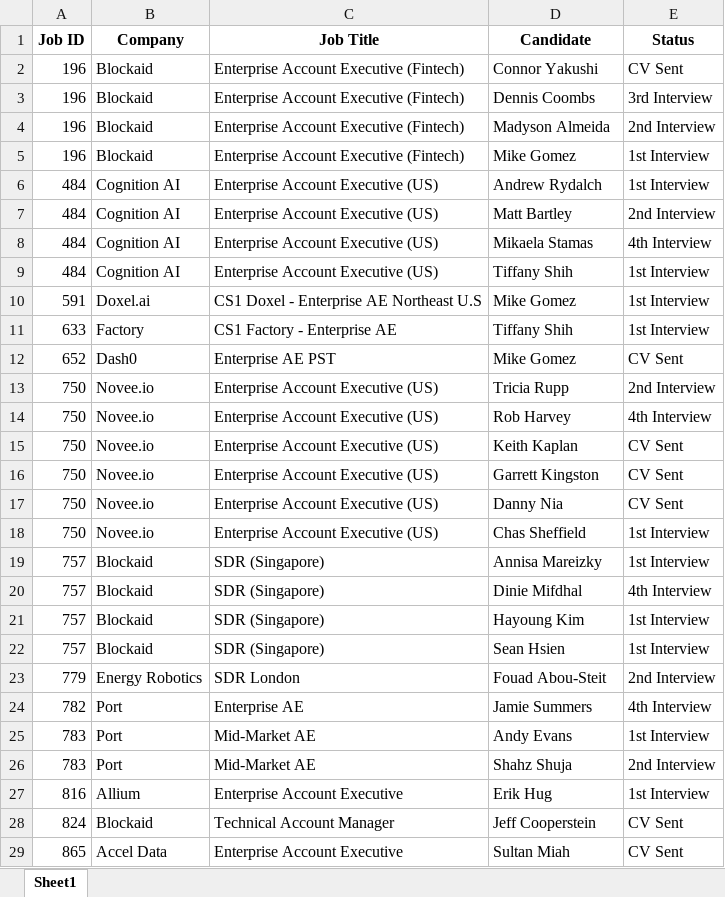
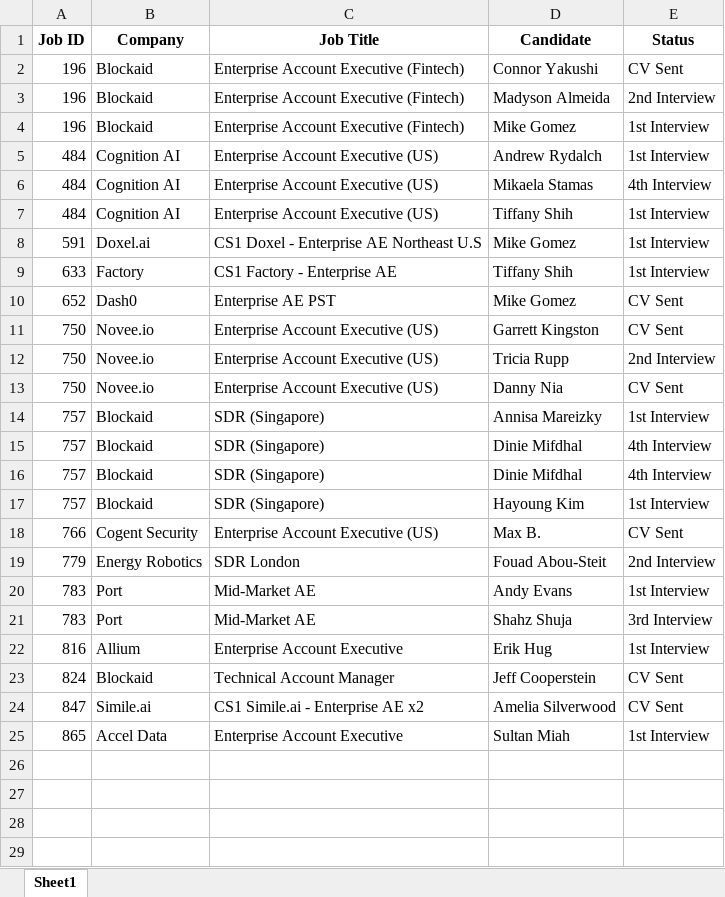
Before and after one commit to tonyfromvietnam/individual-in-play-candidate, an Excel workbook: Consultant_Active_Reports/Active_Candidates_Ben_Clifton.xlsx, sheet Sheet1, drawn as a sheet; values as stored, in another font and other column widths than the file's, no borders; removed rows and columns are numbered as before the commit, all else as after; the diff names each change by its address in the sheet, - before the commit and + after, or states it on an @@ line.

```diff
--- a/Consultant_Active_Reports/Active_Candidates_Ben_Clifton.xlsx (sheet Sheet1)
+++ b/Consultant_Active_Reports/Active_Candidates_Ben_Clifton.xlsx (sheet Sheet1)
-row 3: 196 | Blockaid | Enterprise Account Executive (Fintech) | Dennis Coombs | 3rd Interview
-row 7: 484 | Cognition AI | Enterprise Account Executive (US) | Matt Bartley | 2nd Interview
@@ row 16 moved to row 11: 750 @@
-row 14: 750 | Novee.io | Enterprise Account Executive (US) | Rob Harvey | 4th Interview
-row 15: 750 | Novee.io | Enterprise Account Executive (US) | Keith Kaplan | CV Sent
-row 18: 750 | Novee.io | Enterprise Account Executive (US) | Chas Sheffield | 1st Interview
+row 16: 757 | Blockaid | SDR (Singapore) | Dinie Mifdhal | 4th Interview
-row 22: 757 | Blockaid | SDR (Singapore) | Sean Hsien | 1st Interview
+row 18: 766 | Cogent Security | Enterprise Account Executive (US) | Max B. | CV Sent
-row 24: 782 | Port | Enterprise AE | Jamie Summers | 4th Interview
-E21 (Status): 2nd Interview
+E21 (Status): 3rd Interview
+row 24: 847 | Simile.ai | CS1 Simile.ai - Enterprise AE x2 | Amelia Silverwood | CV Sent
-E25 (Status): CV Sent
+E25 (Status): 1st Interview
```
Also changed, not shown: Consultant_Active_Reports/Active_Candidates_Charlotte_Wells.xlsx, Consultant_Active_Reports/Active_Candidates_Georgia_Price.xlsx, 26 other files.
